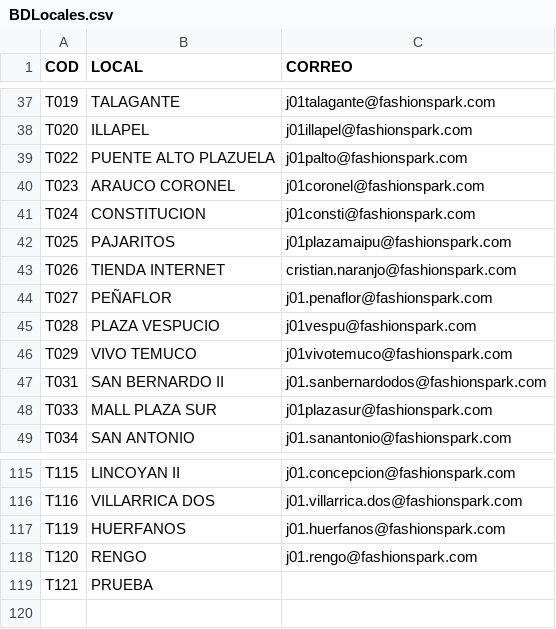
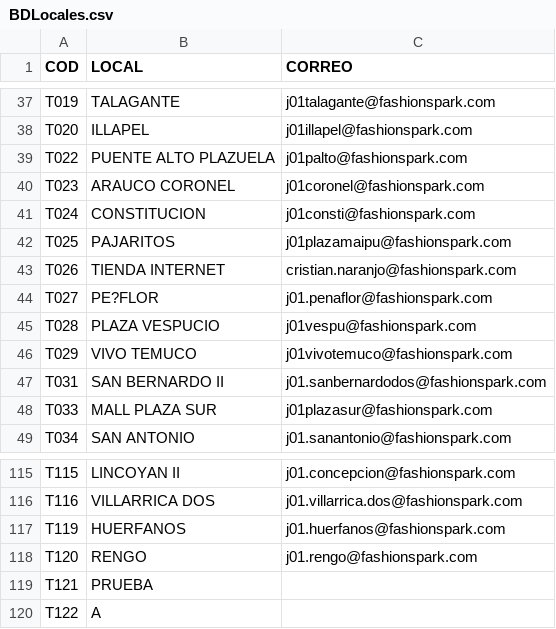
Before and after one commit to SamuelGavilan/BDFSP, a CSV file: BDLocales.csv, drawn as a sheet; only a part is shown, gaps mark what is left out; the diff names each change by its address in the sheet, - before the commit and + after, or states it on an @@ line.

Commit message:
Actualización de locales

```diff
--- a/BDLocales.csv
+++ b/BDLocales.csv
-B44 (LOCAL): PEÑAFLOR
+B44 (LOCAL): PE?FLOR
+row 120: T122 | A
```
